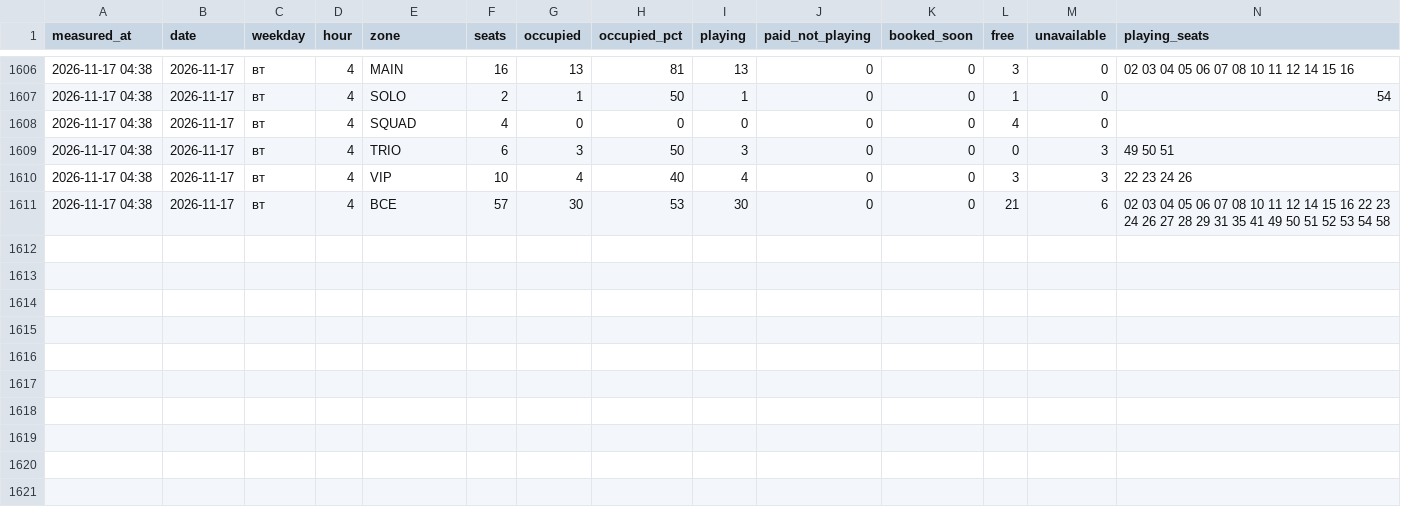
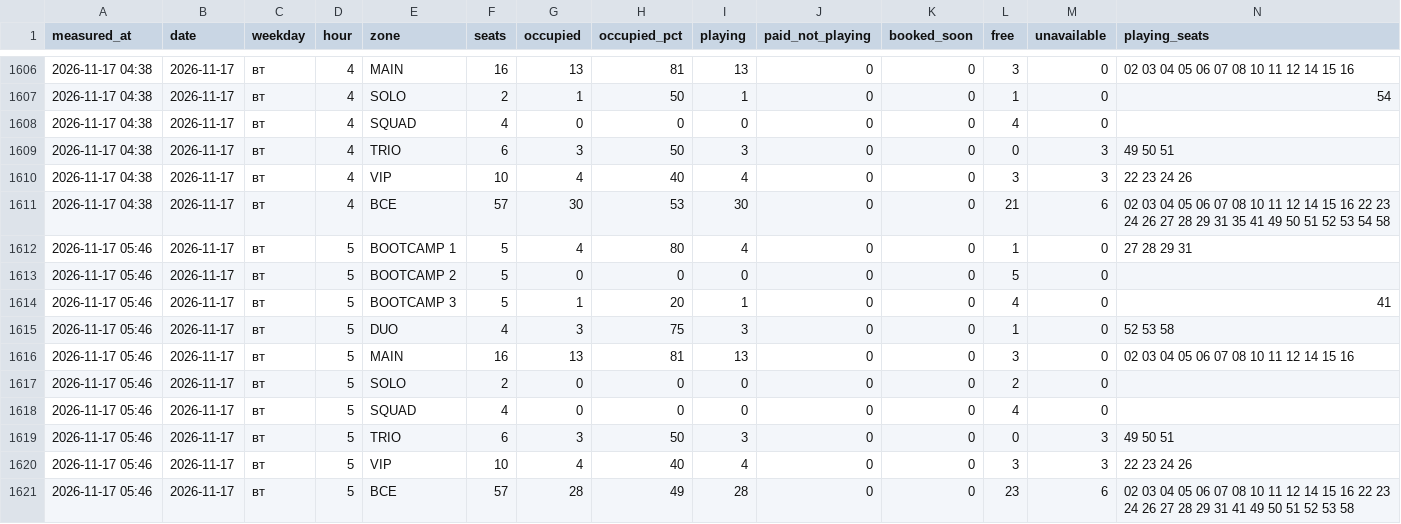
Before and after one commit to replaygot/Cyber-statistics-ast, a CSV file: data/b56KpWW7/occupancy.csv, drawn as a sheet; only a part is shown, gaps mark what is left out; rows hold the shown columns only; the diff names each change by its address in the sheet, - before the commit and + after, or states it on an @@ line.

```diff
--- a/data/b56KpWW7/occupancy.csv
+++ b/data/b56KpWW7/occupancy.csv
+row 1612: 2026-11-17 05:46 | 2026-11-17 | вт | 5 | BOOTCAMP 1 | 5 | 4 | 80 | 4 | 0 | 0 | 1 | 0 | 27 28 29 31
+row 1613: 2026-11-17 05:46 | 2026-11-17 | вт | 5 | BOOTCAMP 2 | 5 | 0 | 0 | 0 | 0 | 0 | 5 | 0
+row 1614: 2026-11-17 05:46 | 2026-11-17 | вт | 5 | BOOTCAMP 3 | 5 | 1 | 20 | 1 | 0 | 0 | 4 | 0 | 41
+row 1615: 2026-11-17 05:46 | 2026-11-17 | вт | 5 | DUO | 4 | 3 | 75 | 3 | 0 | 0 | 1 | 0 | 52 53 58
+row 1616: 2026-11-17 05:46 | 2026-11-17 | вт | 5 | MAIN | 16 | 13 | 81 | 13 | 0 | 0 | 3 | 0 | 02 03 04 05 06 07 08 10 11 12 14 15 16
+row 1617: 2026-11-17 05:46 | 2026-11-17 | вт | 5 | SOLO | 2 | 0 | 0 | 0 | 0 | 0 | 2 | 0
+row 1618: 2026-11-17 05:46 | 2026-11-17 | вт | 5 | SQUAD | 4 | 0 | 0 | 0 | 0 | 0 | 4 | 0
+row 1619: 2026-11-17 05:46 | 2026-11-17 | вт | 5 | TRIO | 6 | 3 | 50 | 3 | 0 | 0 | 0 | 3 | 49 50 51
+row 1620: 2026-11-17 05:46 | 2026-11-17 | вт | 5 | VIP | 10 | 4 | 40 | 4 | 0 | 0 | 3 | 3 | 22 23 24 26
+row 1621: 2026-11-17 05:46 | 2026-11-17 | вт | 5 | ВСЕ | 57 | 28 | 49 | 28 | 0 | 0 | 23 | 6 | 02 03 04 05 06 07 08 10 11 12 14 15 16 22 23 24 26 27 28 29 31 41 49 50 51 52 53 58
```
Also changed, not shown: data/1JB6Nawe/occupancy.csv, data/YwQ7AOma/occupancy.csv, 39 other files.
